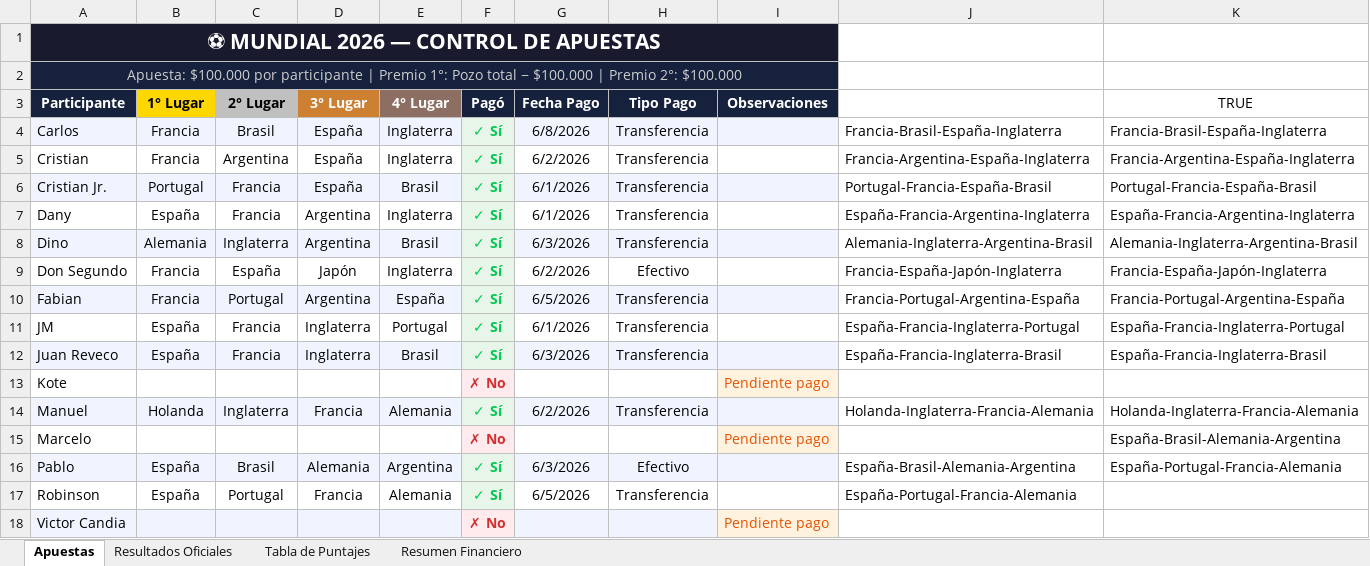
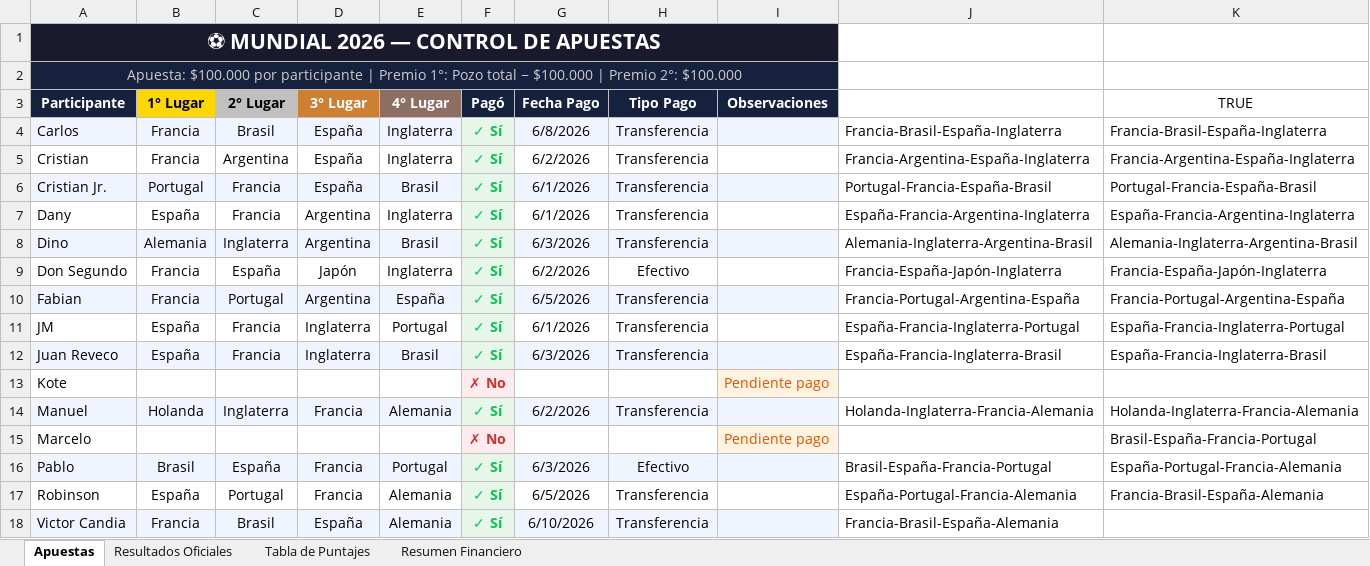
Before and after one commit to dannyurrutiaa/Resultados-Mundial-2026, an Excel workbook: mundial_2026_apuestas.xlsx, sheet Apuestas, drawn as a sheet; values as stored, in another font and other column widths than the file's, no borders; the diff names each change by its address in the sheet, - before the commit and + after, or states it on an @@ line.

Commit message:
Se modifica apuesta e ingresa nuevo participante

```diff
--- a/mundial_2026_apuestas.xlsx (sheet Apuestas)
+++ b/mundial_2026_apuestas.xlsx (sheet Apuestas)
-K15 (TRUE): España-Brasil-Alemania-Argentina
+K15 (TRUE): Brasil-España-Francia-Portugal
-B16 (1° Lugar): España
+B16 (1° Lugar): Brasil
-C16 (2° Lugar): Brasil
+C16 (2° Lugar): España
-D16 (3° Lugar): Alemania
+D16 (3° Lugar): Francia
-E16 (4° Lugar): Argentina
+E16 (4° Lugar): Portugal
-J16: España-Brasil-Alemania-Argentina
+J16: Brasil-España-Francia-Portugal
-K17 (TRUE): (empty)
+K17 (TRUE): Francia-Brasil-España-Alemania
-B18 (1° Lugar): (empty)
+B18 (1° Lugar): Francia
-C18 (2° Lugar): (empty)
+C18 (2° Lugar): Brasil
-D18 (3° Lugar): (empty)
+D18 (3° Lugar): España
-E18 (4° Lugar): (empty)
+E18 (4° Lugar): Alemania
-F18 (Pagó): ✗ No
+F18 (Pagó): ✓ Sí
-F18 text colour: #D32F2F
+F18 text colour: #00C853
-G18 (Fecha Pago): (empty)
+G18 (Fecha Pago): 6/10/2026
-H18 (Tipo Pago): (empty)
+H18 (Tipo Pago): Transferencia
-I18 (Observaciones): Pendiente pago
+I18 (Observaciones): (empty)
-I18 fill: #FFF3E0
+I18 fill: #F0F4FF
-J18: (empty)
+J18: Francia-Brasil-España-Alemania
```
Also changed, not shown: sheet Resumen Financiero.
